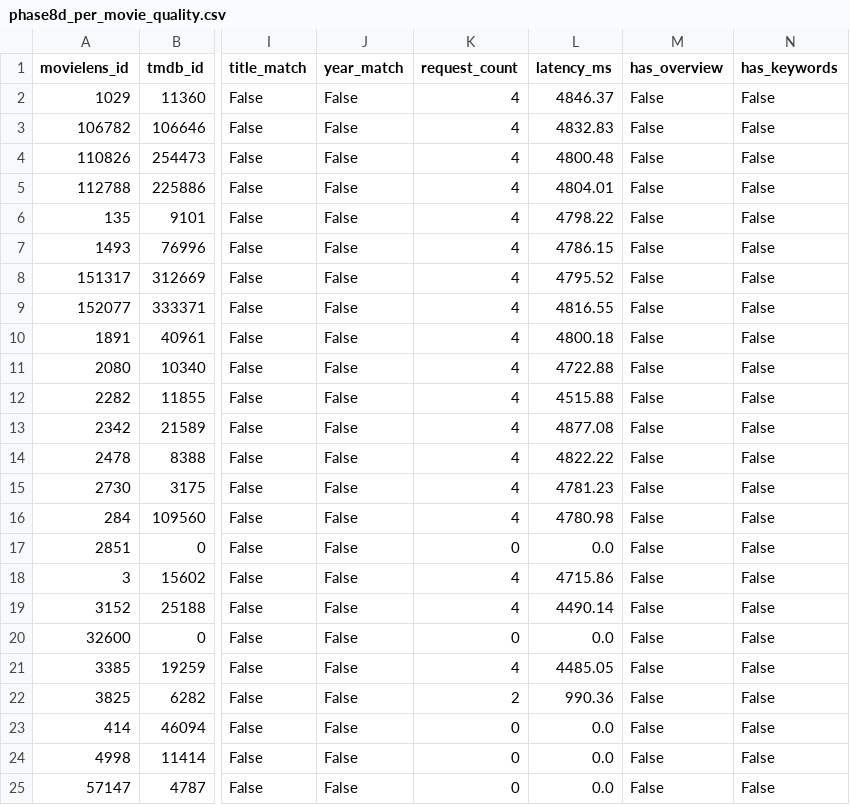
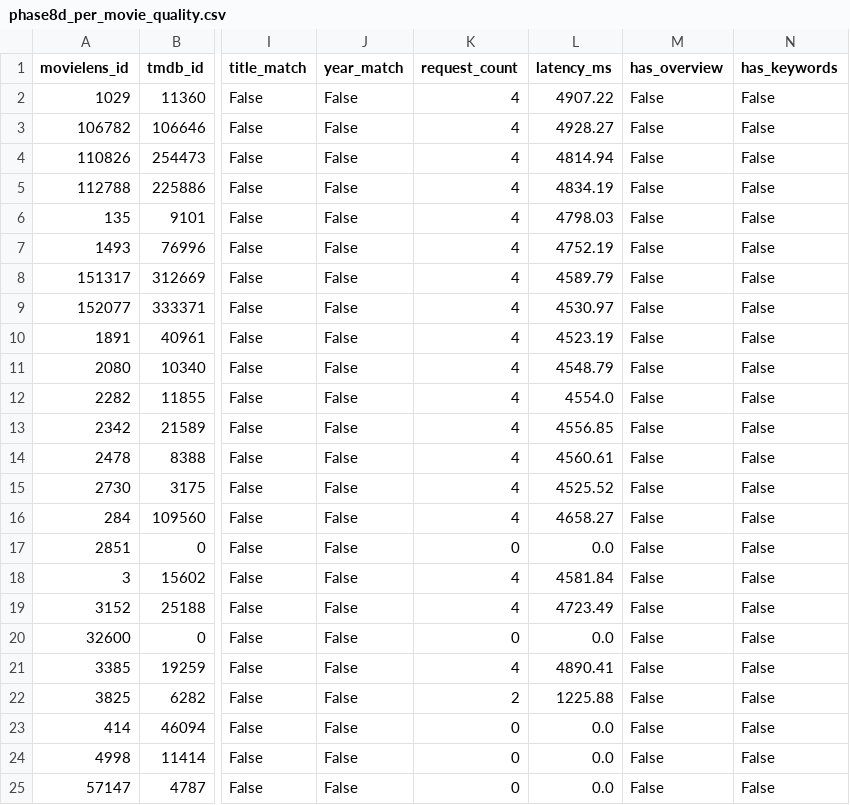
Before and after one commit to DungNgo13/movie-recommendation-system, a CSV file: backend/reports/phase8d_pilot/phase8d_per_movie_quality.csv, drawn as a sheet; only a part is shown, gaps mark what is left out; the diff names each change by its address in the sheet, - before the commit and + after, or states it on an @@ line.

Commit message:
docs(phase8d): record 74/74 live execution artifacts and TEC reports

```diff
--- a/backend/reports/phase8d_pilot/phase8d_per_movie_quality.csv
+++ b/backend/reports/phase8d_pilot/phase8d_per_movie_quality.csv
-L2 (latency_ms): 4846.37
+L2 (latency_ms): 4907.22
-L3 (latency_ms): 4832.83
+L3 (latency_ms): 4928.27
-L4 (latency_ms): 4800.48
+L4 (latency_ms): 4814.94
-L5 (latency_ms): 4804.01
+L5 (latency_ms): 4834.19
-L6 (latency_ms): 4798.22
+L6 (latency_ms): 4798.03
-L7 (latency_ms): 4786.15
+L7 (latency_ms): 4752.19
-L8 (latency_ms): 4795.52
+L8 (latency_ms): 4589.79
-L9 (latency_ms): 4816.55
+L9 (latency_ms): 4530.97
-L10 (latency_ms): 4800.18
+L10 (latency_ms): 4523.19
-L11 (latency_ms): 4722.88
+L11 (latency_ms): 4548.79
-L12 (latency_ms): 4515.88
+L12 (latency_ms): 4554.0
-L13 (latency_ms): 4877.08
+L13 (latency_ms): 4556.85
-L14 (latency_ms): 4822.22
+L14 (latency_ms): 4560.61
-L15 (latency_ms): 4781.23
+L15 (latency_ms): 4525.52
-L16 (latency_ms): 4780.98
+L16 (latency_ms): 4658.27
-L18 (latency_ms): 4715.86
+L18 (latency_ms): 4581.84
-L19 (latency_ms): 4490.14
+L19 (latency_ms): 4723.49
-L21 (latency_ms): 4485.05
+L21 (latency_ms): 4890.41
-L22 (latency_ms): 990.36
+L22 (latency_ms): 1225.88
```
Also changed, not shown: 15 other files.
